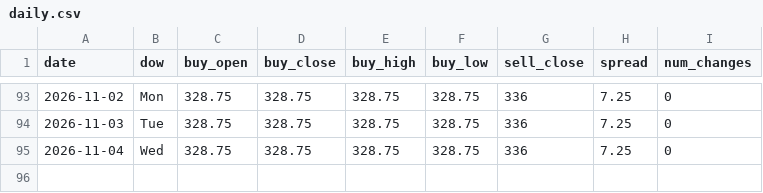
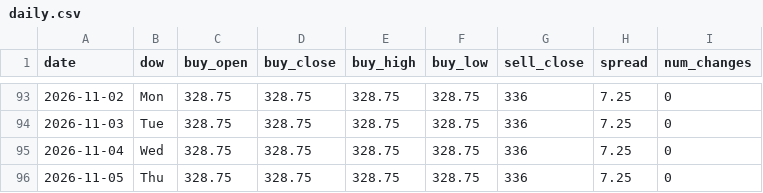
Before and after one commit to ndranathungact/tt-rate-tracker, a CSV file: data/daily.csv, drawn as a sheet; only a part is shown, gaps mark what is left out.

```diff
--- a/data/daily.csv
+++ b/data/daily.csv
@@ -95 +95,2 @@ date,dow,buy_open,buy_close,buy_high,buy_low,sell_close,spread,num_changes
 2026-11-04,Wed,328.75,328.75,328.75,328.75,336,7.25,0
+2026-11-05,Thu,328.75,328.75,328.75,328.75,336,7.25,0
```
Also changed, not shown: 2 other files.
